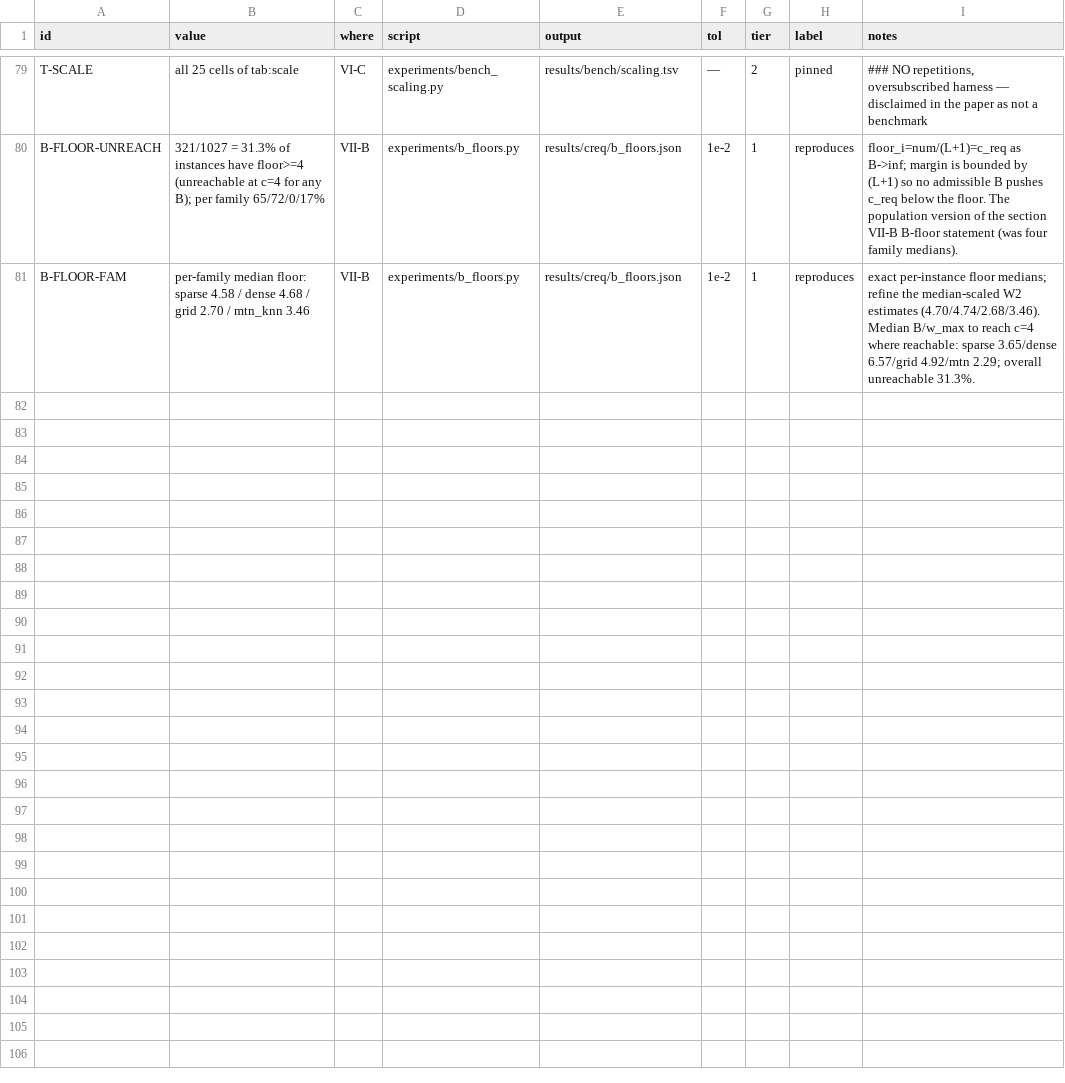
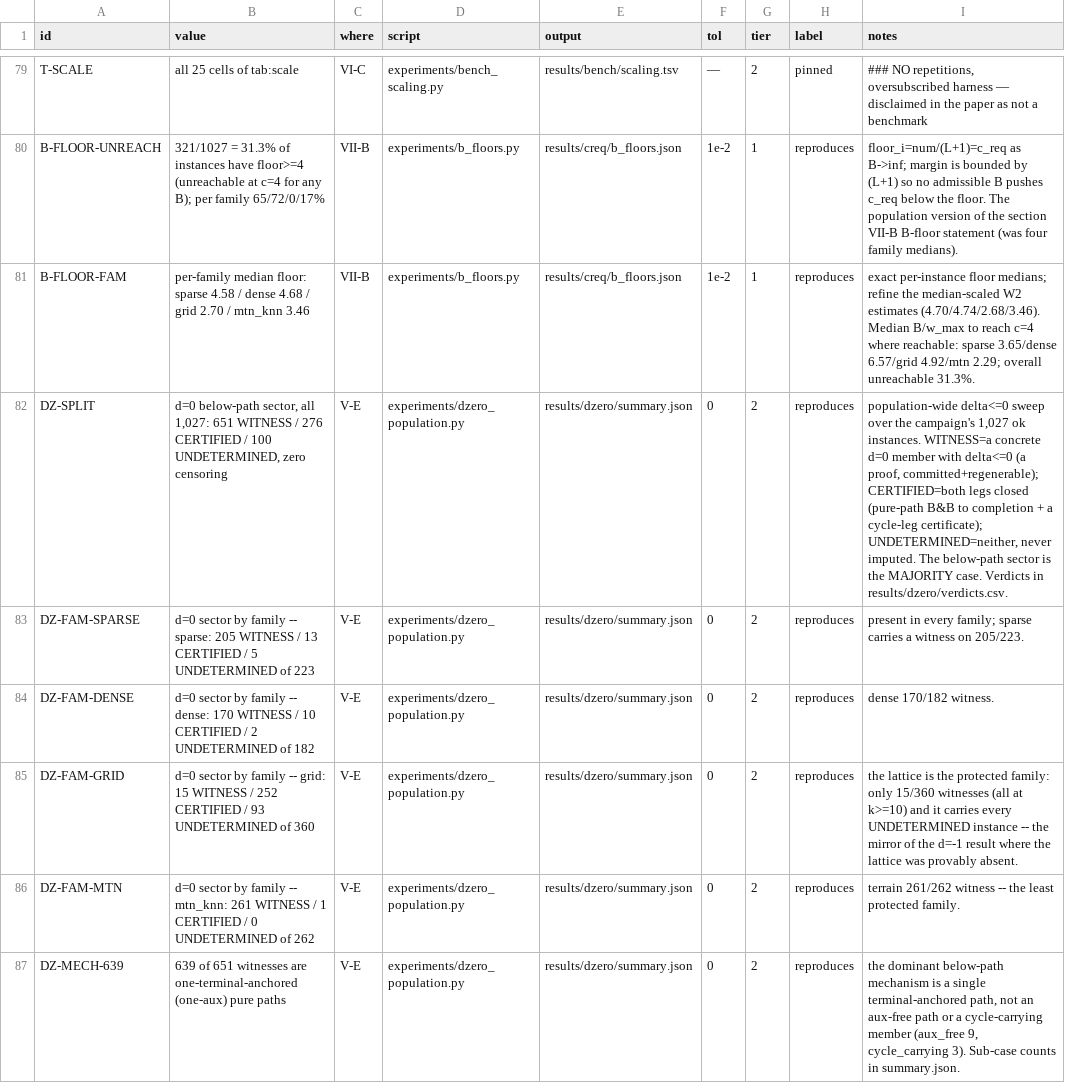
Before and after one commit to Engler-Labs/spnn-shortest-path, a TSV file: CLAIMS.tsv, drawn as a sheet; only a part is shown, gaps mark what is left out; the diff covers the shown part only; the diff names each change by its address in the sheet, - before the commit and + after, or states it on an @@ line.

Commit message:
section V-E: port the population-wide d=0 below-path certificate (Exp 20)
The d=0 sector's below-path members, swept over the whole 1,027-instance campaign
population. Paper 1 section V-D proved (on the reference instance) that no d=0 member sits
below the path; this shows that scoping is atypical -- 651 of 1,027 instances DO carry a
concrete d=0 configuration at or below the optimal path.

  651 WITNESS / 276 CERTIFIED / 100 UNDETERMINED (zero censoring), by family
  sparse 205/13/5, dense 170/10/2, grid 15/252/93, mtn_knn 261/1/0. The below-path sector
  is the majority case and present in every family; the lattice is the protected family
  (15/360 witnesses, all at k>=10) and carries every UNDETERMINED instance. 639/651
  witnesses are one-terminal-anchored pure paths; the reference's own sparse-N60 cell is
  40/40 witness, so the reference is an atypical survivor. Median witness energy gap at
  c=4: -0.87 pooled, -2.96 terrain.

Every witness is a PROOF: re-verified from a freshly regenerated instance (651/651, 0
failures), and L/W*/(s,t)/|E| agree with the campaign population CSV on all 1,027. The
native sweep (--regenerate) reproduces the committed verdicts with 0 disagreements.

rho rider: (39)'s certificate shape reproduces the rho>=1/4 law EXACTLY on all 1,027 (a
second independent confirmation, on a sector it was not derived for; 0 identity errors, 0
fires below rho=1/4, gamma<=1 measured max 0.99430). The d=0 sector admits a strictly
sharper certificate Lsum(m-1)>W* (boundary gamma'>L/(L+1), rho-independent) firing on 58
instances (39)'s shape cannot.

experiments/dzero_population.py (run()=verify, --regenerate=sweep), Exp 20, claims
DZ-SPLIT / DZ-FAM-* / DZ-MECH-639 / DZ-CELL-4040 / DZ-GAP-MED / DZ-RHO-0ERR / DZ-SHARP-58
/ DZ-ANCHOR / DZ-VERIFY-651, deposits under results/dzero/. Also corrected REPRODUCIBILITY.md
and POP-N: censoring is 52/53 wall (1 memcap), zero grid, and the direction is NOT
favourable (required c falls with depth). verify green: 88 claims (83 reproduce, 4 pinned,
1 not-published).

```diff
--- a/CLAIMS.tsv
+++ b/CLAIMS.tsv
+row 82: DZ-SPLIT | d=0 below-path sector, all 1,027: 651 WITNESS / 276 CERTIFIED / 100 UNDETERMINED, zero censoring | V-E | experiments/dzero_population.py | results/dzero/summary.json | 0 | 2 | reproduces | population-wide delta<=0 sweep over the campaign's 1,027 ok instances. WITNESS=a concrete d=0 member with delta<=0 (a proof, committed+regenerable); CERTIFIED=both legs closed (pure-path B&B to completion + a cycle-leg certificate); UNDETERMINED=neither, never imputed. The below-path sector is the MAJORITY case. Verdicts in results/dzero/verdicts.csv.
+row 83: DZ-FAM-SPARSE | d=0 sector by family -- sparse: 205 WITNESS / 13 CERTIFIED / 5 UNDETERMINED of 223 | V-E | experiments/dzero_population.py | results/dzero/summary.json | 0 | 2 | reproduces | present in every family; sparse carries a witness on 205/223.
+row 84: DZ-FAM-DENSE | d=0 sector by family -- dense: 170 WITNESS / 10 CERTIFIED / 2 UNDETERMINED of 182 | V-E | experiments/dzero_population.py | results/dzero/summary.json | 0 | 2 | reproduces | dense 170/182 witness.
+row 85: DZ-FAM-GRID | d=0 sector by family -- grid: 15 WITNESS / 252 CERTIFIED / 93 UNDETERMINED of 360 | V-E | experiments/dzero_population.py | results/dzero/summary.json | 0 | 2 | reproduces | the lattice is the protected family: only 15/360 witnesses (all at k>=10) and it carries every UNDETERMINED instance -- the mirror of the d=-1 result where the lattice was provably absent.
+row 86: DZ-FAM-MTN | d=0 sector by family -- mtn_knn: 261 WITNESS / 1 CERTIFIED / 0 UNDETERMINED of 262 | V-E | experiments/dzero_population.py | results/dzero/summary.json | 0 | 2 | reproduces | terrain 261/262 witness -- the least protected family.
+row 87: DZ-MECH-639 | 639 of 651 witnesses are one-terminal-anchored (one-aux) pure paths | V-E | experiments/dzero_population.py | results/dzero/summary.json | 0 | 2 | reproduces | the dominant below-path mechanism is a single terminal-anchored path, not an aux-free path or a cycle-carrying member (aux_free 9, cycle_carrying 3). Sub-case counts in summary.json.
```
Also changed, not shown: 6 added rows and 1 edited cell elsewhere in this file, 7 other files.
